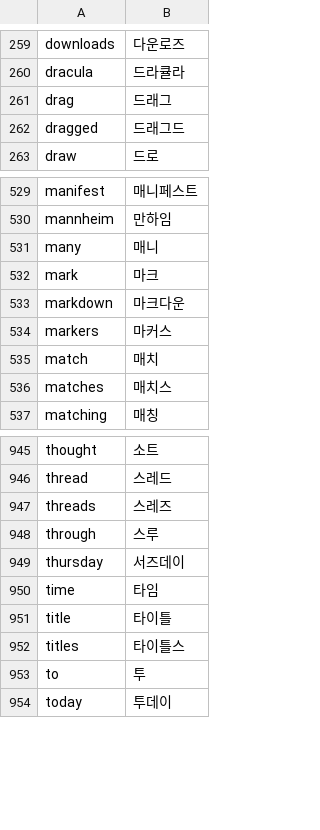
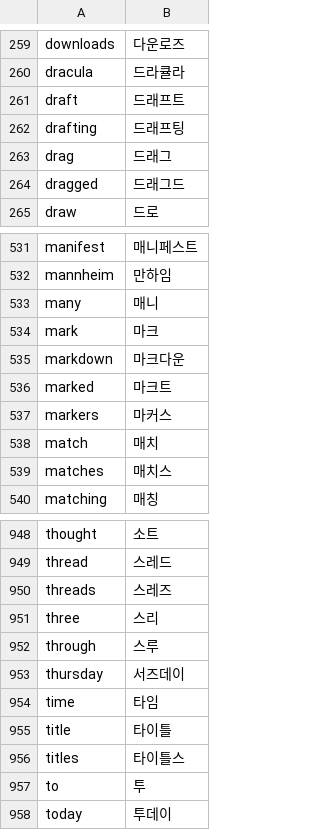
Before and after one commit to x-or-b/Owelk, a TSV file: tools/hangul_words.tsv, drawn as a sheet; only a part is shown, gaps mark what is left out.

```diff
--- a/tools/hangul_words.tsv
+++ b/tools/hangul_words.tsv
@@ -260,2 +260,4 @@ downloads	다운로즈
 dracula	드라큘라
+draft	드래프트
+drafting	드래프팅
 drag	드래그
@@ -533,2 +535,3 @@ mark	마크
 markdown	마크다운
+marked	마크트
 markers	마커스
@@ -947,2 +950,3 @@ thread	스레드
 threads	스레즈
+three	스리
 through	스루
```
Also changed, not shown: 14 other files.
